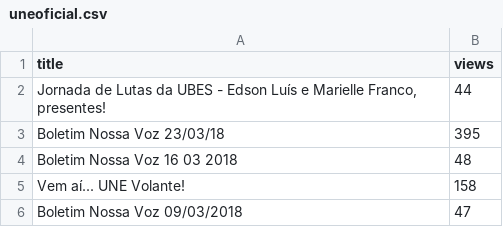
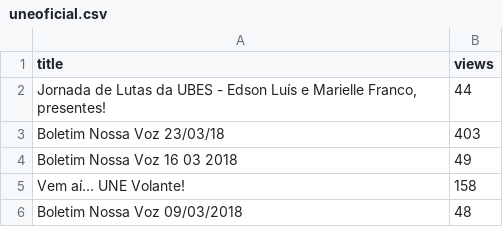
Before and after one commit to resocie/youtube-data-monitor, a CSV file: data/05-05-2018_19:12:16/channel_videos/uneoficial.csv (was data/03-05-2018_08:45:39/channel_videos/uneoficial.csv), drawn as a sheet.

```diff
--- a/data/03-05-2018_08:45:39/channel_videos/uneoficial.csv
+++ b/data/05-05-2018_19:12:16/channel_videos/uneoficial.csv
@@ -2,5 +2,5 @@
 "Jornada de Lutas da UBES - Edson Luís e Marielle Franco, presentes!","44"
-"Boletim Nossa Voz 23/03/18","395"
-"Boletim Nossa Voz 16 03 2018","48"
+"Boletim Nossa Voz 23/03/18","403"
+"Boletim Nossa Voz 16 03 2018","49"
 "Vem aí... UNE Volante!","158"
-"Boletim Nossa Voz 09/03/2018","47"
+"Boletim Nossa Voz 09/03/2018","48"
```
Also changed, not shown: data/05-05-2018_19:12:16/channel_videos/Escola Sem Partido.csv, data/05-05-2018_19:12:16/channel_videos/Vem Pra Rua Brasil.csv, 41 other files.
